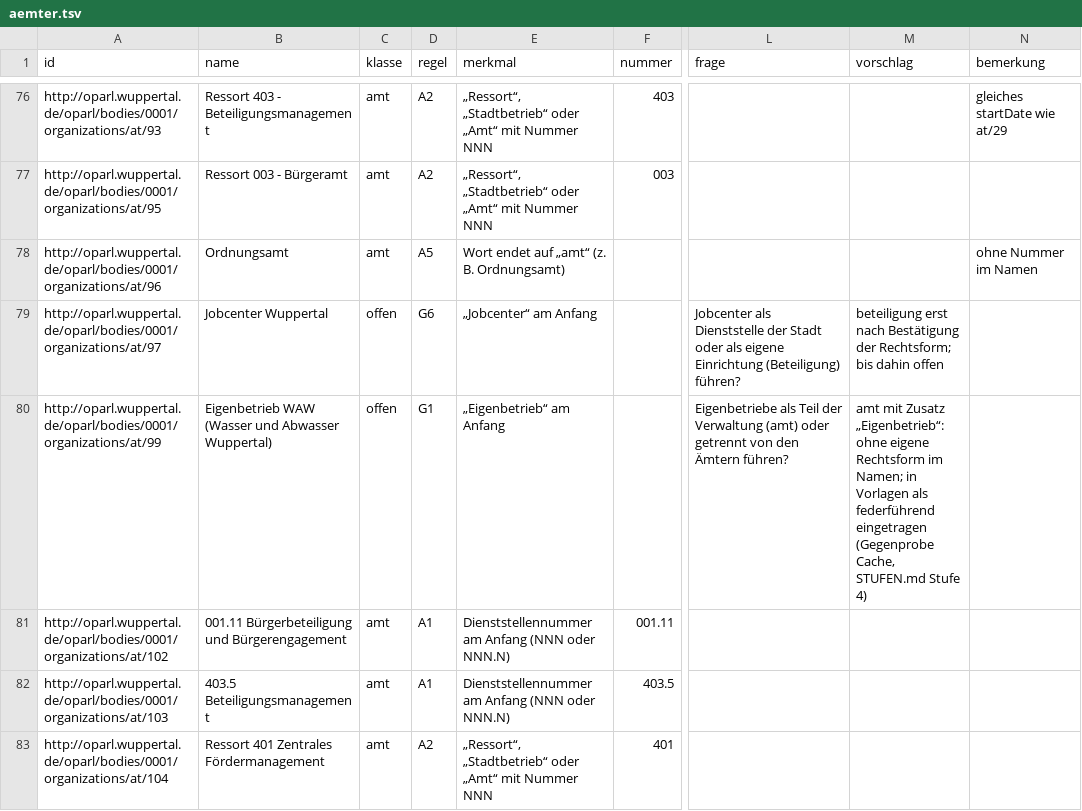
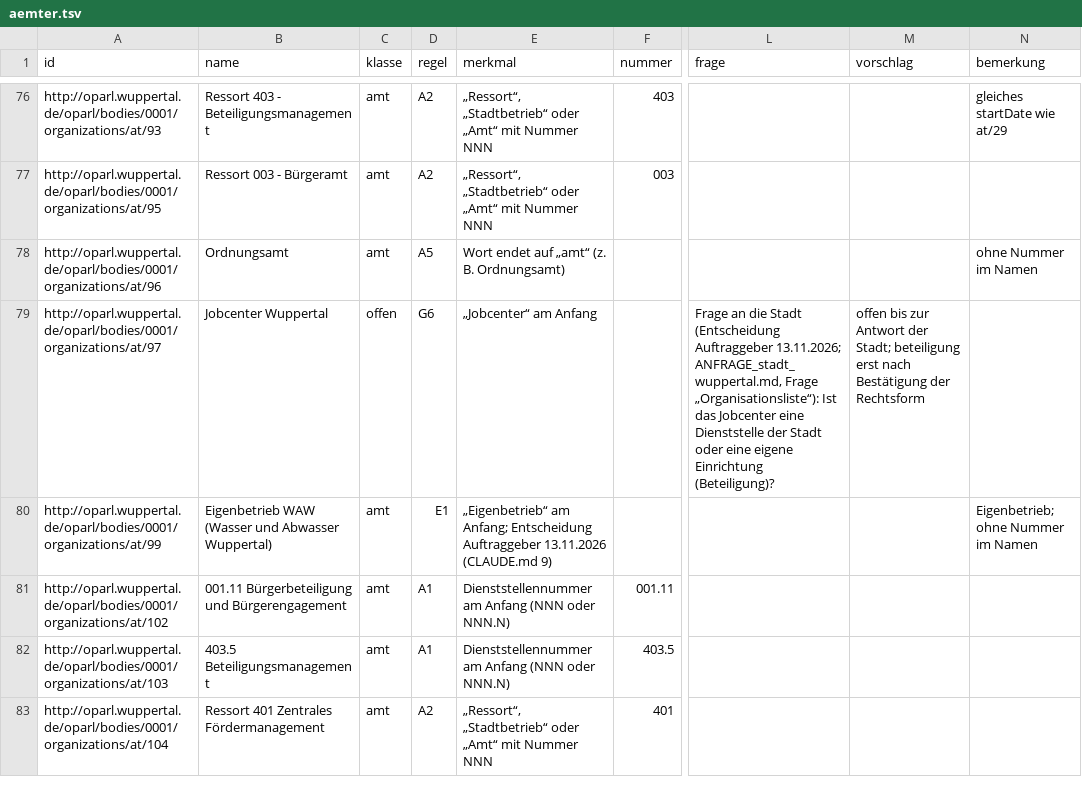
Before and after one commit to daimpad/ratsatlas-wuppertal, a TSV file: explore/ergebnisse/aemter.tsv, drawn as a sheet; only a part is shown, gaps mark what is left out; the diff covers the shown part only; the diff names each change by its address in the sheet, - before the commit and + after, or states it on an @@ line.

```diff
--- a/explore/ergebnisse/aemter.tsv
+++ b/explore/ergebnisse/aemter.tsv
-L79 (frage): Jobcenter als Dienststelle der Stadt oder als eigene Einrichtung (Beteiligung) führen?
+L79 (frage): Frage an die Stadt (Entscheidung Auftraggeber 13.11.2026; ANFRAGE_stadt_wuppertal.md, Frage „Organisationsliste“): Ist das Jobcenter eine Dienststelle der Stadt oder eine eigene Einrichtung (Beteiligung)?
-M79 (vorschlag): beteiligung erst nach Bestätigung der Rechtsform; bis dahin offen
+M79 (vorschlag): offen bis zur Antwort der Stadt; beteiligung erst nach Bestätigung der Rechtsform
-C80 (klasse): offen
+C80 (klasse): amt
-D80 (regel): G1
+D80 (regel): E1
-E80 (merkmal): „Eigenbetrieb“ am Anfang
+E80 (merkmal): „Eigenbetrieb“ am Anfang; Entscheidung Auftraggeber 13.11.2026 (CLAUDE.md 9)
-L80 (frage): Eigenbetriebe als Teil der Verwaltung (amt) oder getrennt von den Ämtern führen?
+L80 (frage): (empty)
-M80 (vorschlag): amt mit Zusatz „Eigenbetrieb“: ohne eigene Rechtsform im Namen; in Vorlagen als federführend eingetragen (Gegenprobe Cache, STUFEN.md Stufe 4)
+M80 (vorschlag): (empty)
-N80 (bemerkung): (empty)
+N80 (bemerkung): Eigenbetrieb; ohne Nummer im Namen
```
Also changed, not shown: 49 edited cells elsewhere in this file, 7 other files.
